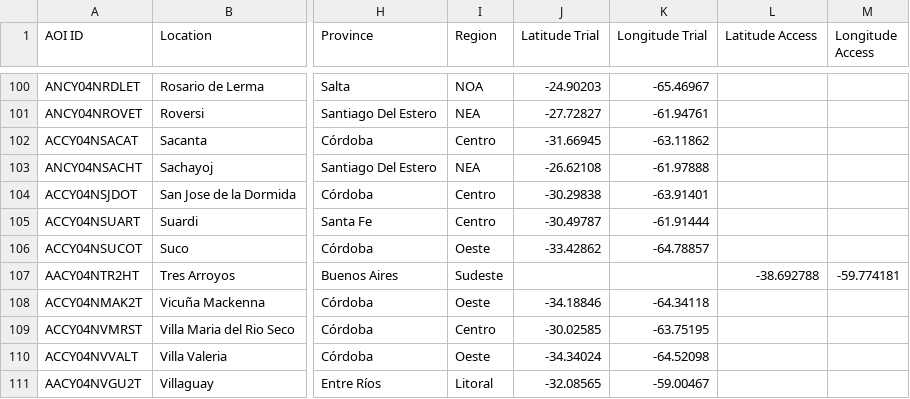
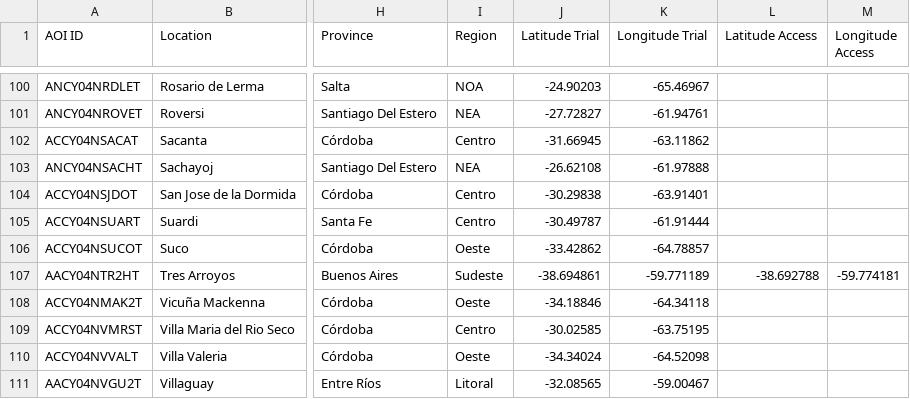
Before and after one commit to LAAR-TESTING-AR/field-trial-platform, a CSV file: Sitios_test.csv, drawn as a sheet; only a part is shown, gaps mark what is left out; the diff names each change by its address in the sheet, - before the commit and + after, or states it on an @@ line.

Commit message:
Actualizacion automatica de Sitios.csv desde SharePoint

```diff
--- a/Sitios_test.csv
+++ b/Sitios_test.csv
-J107 (Latitude Trial): (empty)
+J107 (Latitude Trial): -38.694861
-K107 (Longitude Trial): (empty)
+K107 (Longitude Trial): -59.771189
```
